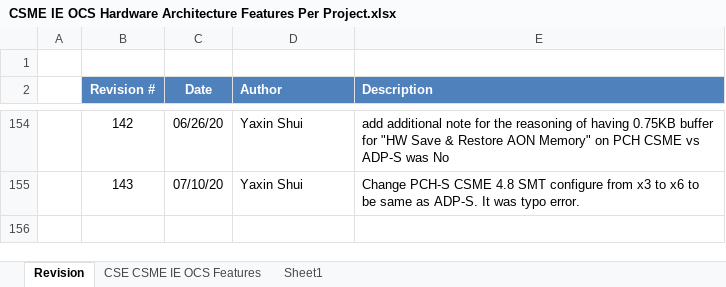
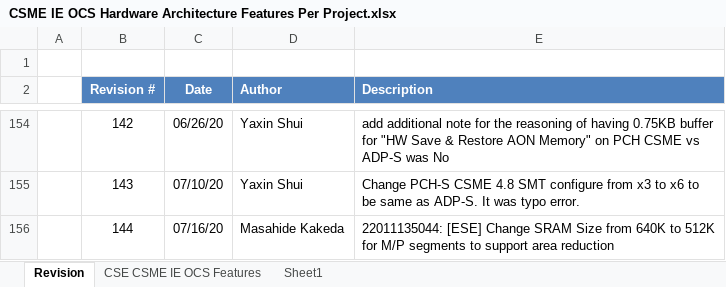
Before and after one commit to jason-ytsao/exp_submodule, an Excel workbook: ArchSpecs/Working/CSME IE OCS Hardware Architecture Features Per Project.xlsx, sheet Revision, drawn as a sheet; only a part is shown, gaps mark what is left out; values as stored, in another font and other column widths than the file's, no borders; the diff names each change by its address in the sheet, - before the commit and + after, or states it on an @@ line.

Commit message:
144 - MTL-SOC-M ESE SRAM size (512KB from 640KB) https://hsdes.intel.com/appstore/article/#/22011135044
[git-p4: depot-paths = "//depot/projects/coe/CSME/": change = 789488]

```diff
--- a/ArchSpecs/Working/CSME IE OCS Hardware Architecture Features Per Project.xlsx (sheet Revision)
+++ b/ArchSpecs/Working/CSME IE OCS Hardware Architecture Features Per Project.xlsx (sheet Revision)
+row 156:  | 144 | 07/16/20 | Masahide Kakeda | 22011135044: [ESE] Change SRAM Size from 640K to 512K for M/P segments to support area reduction
```
Also changed, not shown: sheet CSE CSME IE OCS Features.
